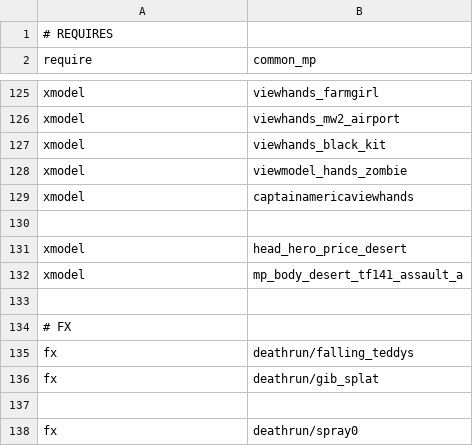
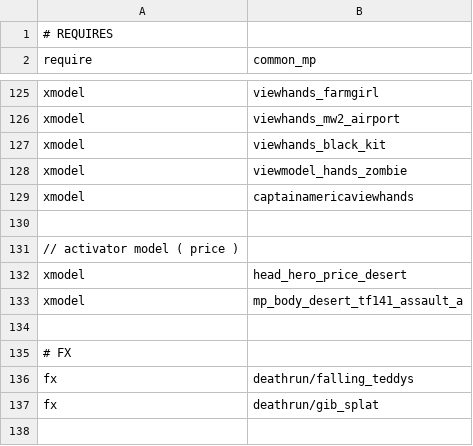
Before and after one commit to Joelrau/IW5p_DeathRun, a CSV file: mod.csv, drawn as a sheet; only a part is shown, gaps mark what is left out; the shorter side is filled out with more unchanged rows; the diff names each change by its address in the sheet, - before the commit and + after, or states it on an @@ line.

```diff
--- a/mod.csv
+++ b/mod.csv
+row 131: // activator model ( price )
```
Also changed, not shown: 1 other file.
